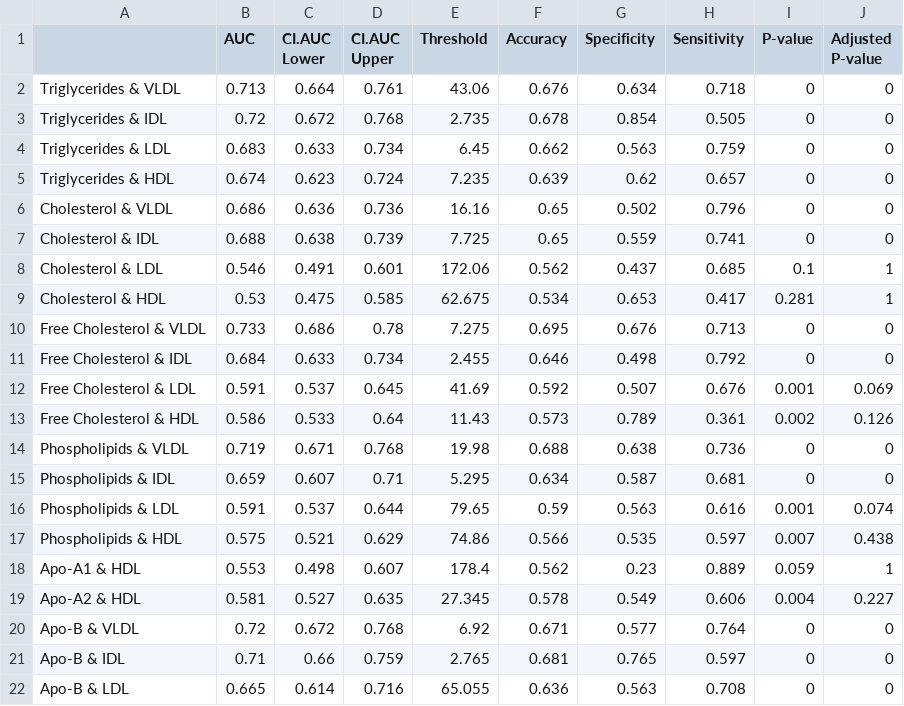
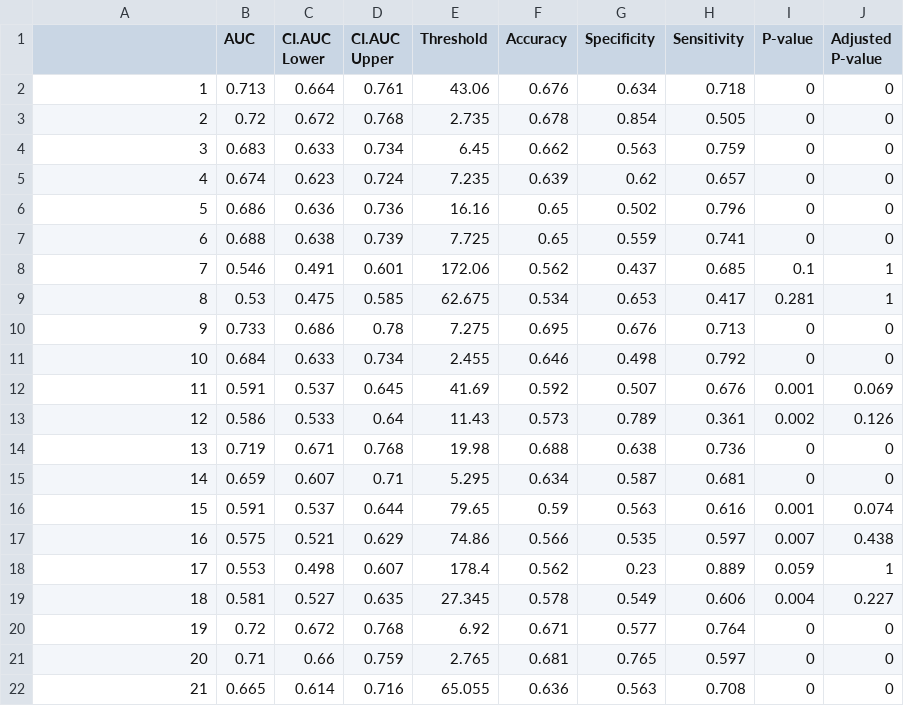
Before and after one commit to Yasmijnb/Git_Research-Practice, a CSV file: Results/Wilcoxon_stats_Men.csv, drawn as a sheet.

Commit message:
Switch columns

```diff
--- a/Results/Wilcoxon_stats_Men.csv
+++ b/Results/Wilcoxon_stats_Men.csv
@@ -1,22 +1,22 @@
 "","AUC","CI.AUC Lower","CI.AUC Upper","Threshold","Accuracy","Specificity","Sensitivity","P-value","Adjusted P-value"
-"Triglycerides & VLDL",0.713,0.664,0.761,43.06,0.676,0.634,0.718,0,0
-"Triglycerides & IDL",0.72,0.672,0.768,2.735,0.678,0.854,0.505,0,0
-"Triglycerides & LDL",0.683,0.633,0.734,6.45,0.662,0.563,0.759,0,0
-"Triglycerides & HDL",0.674,0.623,0.724,7.235,0.639,0.62,0.657,0,0
-"Cholesterol & VLDL",0.686,0.636,0.736,16.16,0.65,0.502,0.796,0,0
-"Cholesterol & IDL",0.688,0.638,0.739,7.725,0.65,0.559,0.741,0,0
-"Cholesterol & LDL",0.546,0.491,0.601,172.06,0.562,0.437,0.685,0.1,1
-"Cholesterol & HDL",0.53,0.475,0.585,62.675,0.534,0.653,0.417,0.281,1
-"Free Cholesterol & VLDL",0.733,0.686,0.78,7.275,0.695,0.676,0.713,0,0
-"Free Cholesterol & IDL",0.684,0.633,0.734,2.455,0.646,0.498,0.792,0,0
-"Free Cholesterol & LDL",0.591,0.537,0.645,41.69,0.592,0.507,0.676,0.001,0.069
-"Free Cholesterol & HDL",0.586,0.533,0.64,11.43,0.573,0.789,0.361,0.002,0.126
-"Phospholipids & VLDL",0.719,0.671,0.768,19.98,0.688,0.638,0.736,0,0
-"Phospholipids & IDL",0.659,0.607,0.71,5.295,0.634,0.587,0.681,0,0
-"Phospholipids & LDL",0.591,0.537,0.644,79.65,0.59,0.563,0.616,0.001,0.074
-"Phospholipids & HDL",0.575,0.521,0.629,74.86,0.566,0.535,0.597,0.007,0.438
-"Apo-A1 & HDL",0.553,0.498,0.607,178.4,0.562,0.23,0.889,0.059,1
-"Apo-A2 & HDL",0.581,0.527,0.635,27.345,0.578,0.549,0.606,0.004,0.227
-"Apo-B & VLDL",0.72,0.672,0.768,6.92,0.671,0.577,0.764,0,0
-"Apo-B & IDL",0.71,0.66,0.759,2.765,0.681,0.765,0.597,0,0
-"Apo-B & LDL",0.665,0.614,0.716,65.055,0.636,0.563,0.708,0,0
+"1",0.713,0.664,0.761,43.06,0.676,0.634,0.718,0,0
+"2",0.72,0.672,0.768,2.735,0.678,0.854,0.505,0,0
+"3",0.683,0.633,0.734,6.45,0.662,0.563,0.759,0,0
+"4",0.674,0.623,0.724,7.235,0.639,0.62,0.657,0,0
+"5",0.686,0.636,0.736,16.16,0.65,0.502,0.796,0,0
+"6",0.688,0.638,0.739,7.725,0.65,0.559,0.741,0,0
+"7",0.546,0.491,0.601,172.06,0.562,0.437,0.685,0.1,1
+"8",0.53,0.475,0.585,62.675,0.534,0.653,0.417,0.281,1
+"9",0.733,0.686,0.78,7.275,0.695,0.676,0.713,0,0
+"10",0.684,0.633,0.734,2.455,0.646,0.498,0.792,0,0
+"11",0.591,0.537,0.645,41.69,0.592,0.507,0.676,0.001,0.069
+"12",0.586,0.533,0.64,11.43,0.573,0.789,0.361,0.002,0.126
+"13",0.719,0.671,0.768,19.98,0.688,0.638,0.736,0,0
+"14",0.659,0.607,0.71,5.295,0.634,0.587,0.681,0,0
+"15",0.591,0.537,0.644,79.65,0.59,0.563,0.616,0.001,0.074
+"16",0.575,0.521,0.629,74.86,0.566,0.535,0.597,0.007,0.438
+"17",0.553,0.498,0.607,178.4,0.562,0.23,0.889,0.059,1
+"18",0.581,0.527,0.635,27.345,0.578,0.549,0.606,0.004,0.227
+"19",0.72,0.672,0.768,6.92,0.671,0.577,0.764,0,0
+"20",0.71,0.66,0.759,2.765,0.681,0.765,0.597,0,0
+"21",0.665,0.614,0.716,65.055,0.636,0.563,0.708,0,0
```
Also changed, not shown: Results/Wilcoxon_results.csv, Results/Wilcoxon_stats_Sex.csv, 2 other files.
